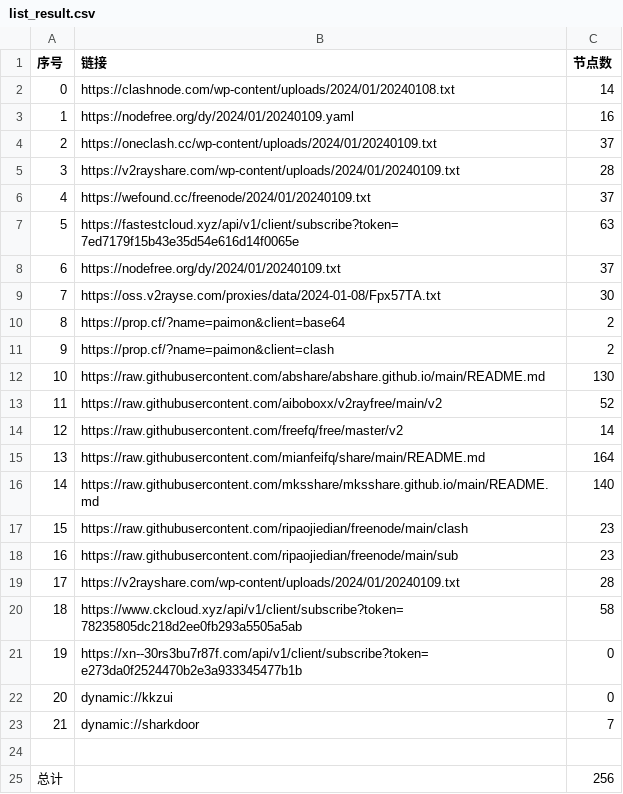
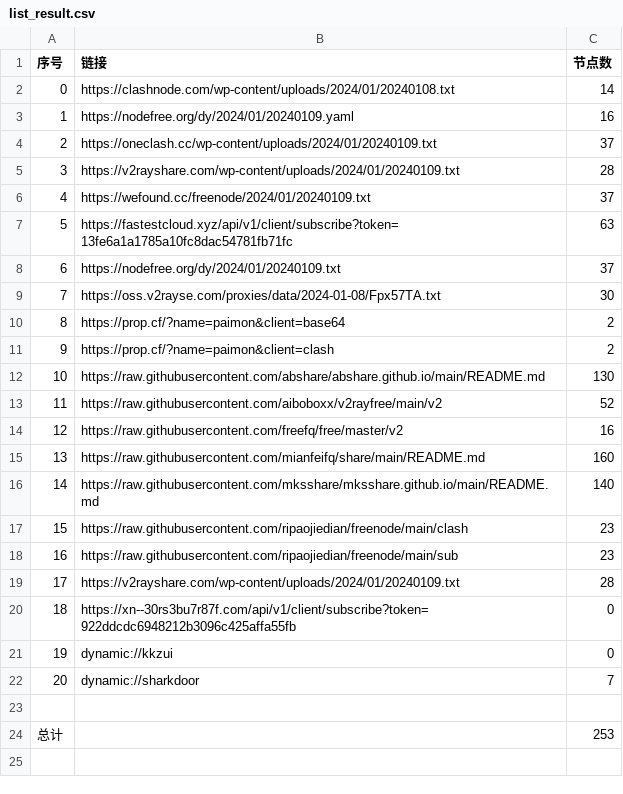
Before and after one commit to hdrafyy/NoMoreWalls, a CSV file: list_result.csv, drawn as a sheet; removed rows and columns are numbered as before the commit, all else as after; the diff names each change by its address in the sheet, - before the commit and + after, or states it on an @@ line.

```diff
--- a/list_result.csv
+++ b/list_result.csv
-B7 (链接): https://fastestcloud.xyz/api/v1/client/subscribe?token=7ed7179f15b43e35d54e616d14f0065e
+B7 (链接): https://fastestcloud.xyz/api/v1/client/subscribe?token=13fe6a1a1785a10fc8dac54781fb71fc
-C14 (节点数): 14
+C14 (节点数): 16
-C15 (节点数): 164
+C15 (节点数): 160
-row 20: 18 | https://www.ckcloud.xyz/api/v1/client/subscribe?token=78235805dc218d2ee0fb293a5505a5ab | 58
@@ column A (序号) renumbered between rows 20 and 22 @@
-B20 (链接): https://xn--30rs3bu7r87f.com/api/v1/client/subscribe?token=e273da0f2524470b2e3a933345477b1b
+B20 (链接): https://xn--30rs3bu7r87f.com/api/v1/client/subscribe?token=922ddcdc6948212b3096c425affa55fb
-C24 (节点数): 256
+C24 (节点数): 253
```
Also changed, not shown: 13 other files.
